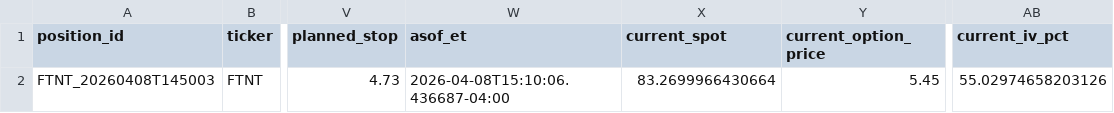
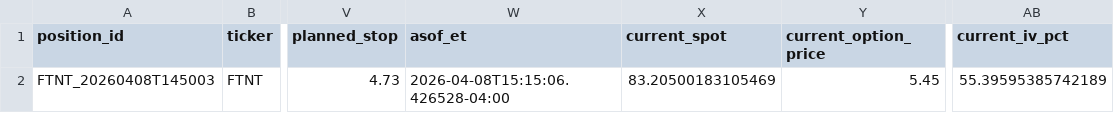
Before and after one commit to randomwalkhan/Short-Term-Reversal-Strategy, a CSV file: results/reversal_3_2_live/live_positions.csv, drawn as a sheet; only a part is shown, gaps mark what is left out; the diff names each change by its address in the sheet, - before the commit and + after, or states it on an @@ line.

```diff
--- a/results/reversal_3_2_live/live_positions.csv
+++ b/results/reversal_3_2_live/live_positions.csv
-W2 (asof_et): 2026-04-08T15:10:06.436687-04:00
+W2 (asof_et): 2026-04-08T15:15:06.426528-04:00
-X2 (current_spot): 83.2699966430664
+X2 (current_spot): 83.20500183105469
-AB2 (current_iv_pct): 55.02974658203126
+AB2 (current_iv_pct): 55.39595385742189
```
Also changed, not shown: results/reversal_3_2_live/live_equity.csv, 6 other files.
